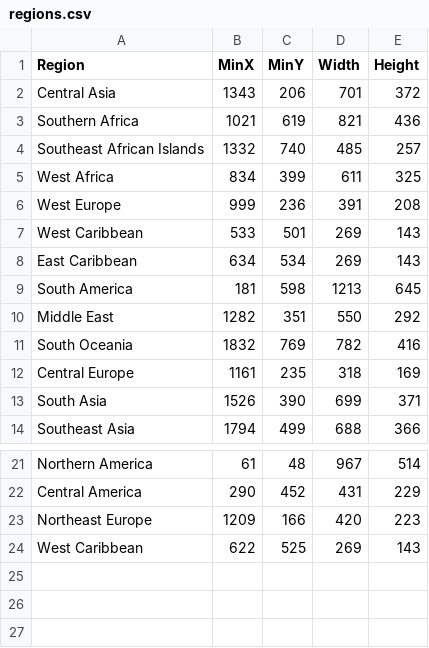
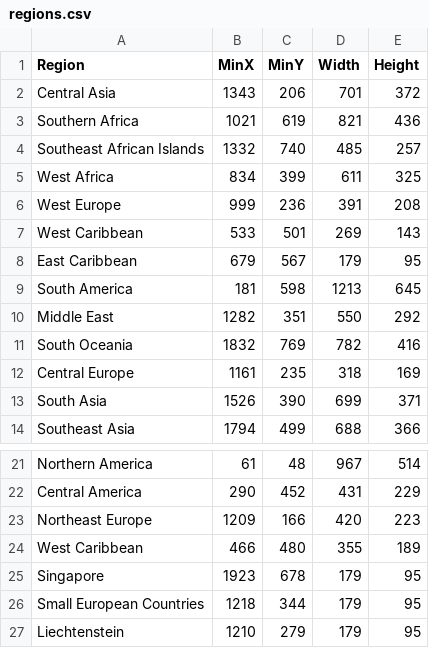
Before and after one commit to shuvamc019/mapquiz, a CSV file: resources/regions.csv, drawn as a sheet; only a part is shown, gaps mark what is left out.

```diff
--- a/resources/regions.csv
+++ b/resources/regions.csv
@@ -7,3 +7,3 @@ West Europe,999,236,391,208
 West Caribbean,533,501,269,143
-East Caribbean,634,534,269,143
+East Caribbean,679,567,179,95
 South America,181,598,1213,645
@@ -23,2 +23,5 @@ Central America,290,452,431,229
 Northeast Europe,1209,166,420,223
-West Caribbean,622,525,269,143
+West Caribbean,466,480,355,189
+Singapore,1923,678,179,95
+Small European Countries,1218,344,179,95
+Liechtenstein,1210,279,179,95
```
Also changed, not shown: resources/countries.csv, 7 other files.
